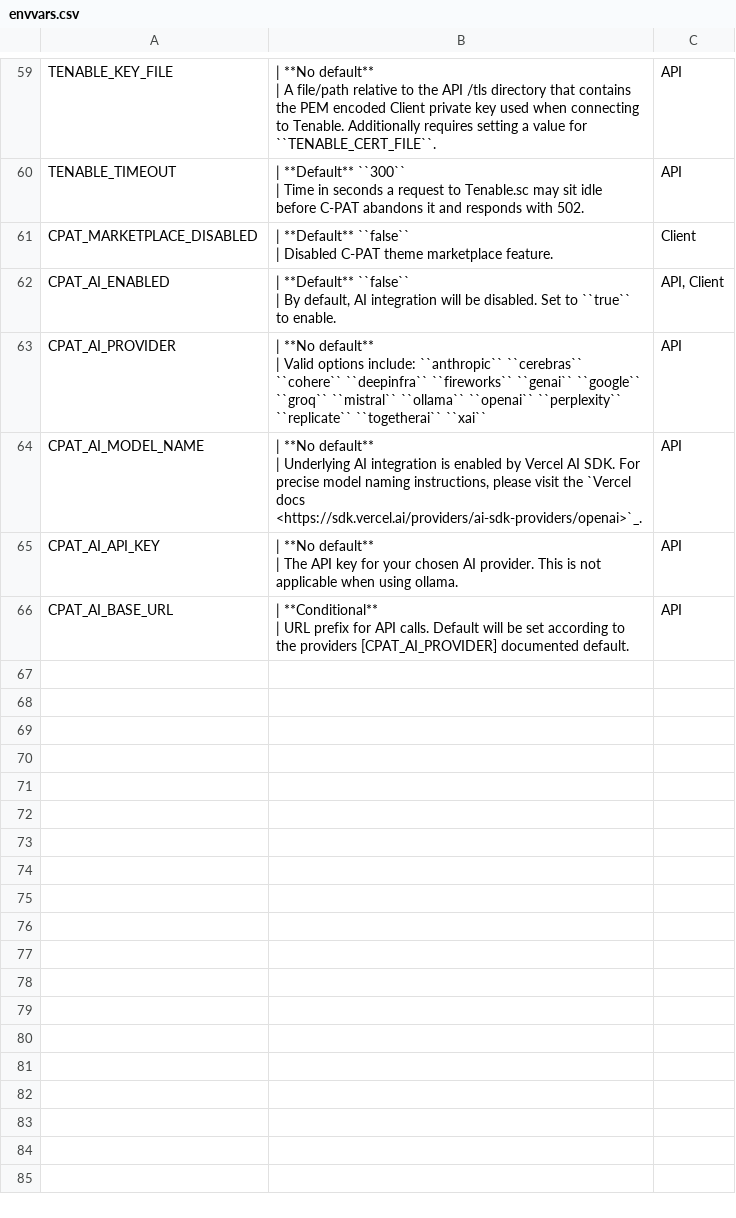
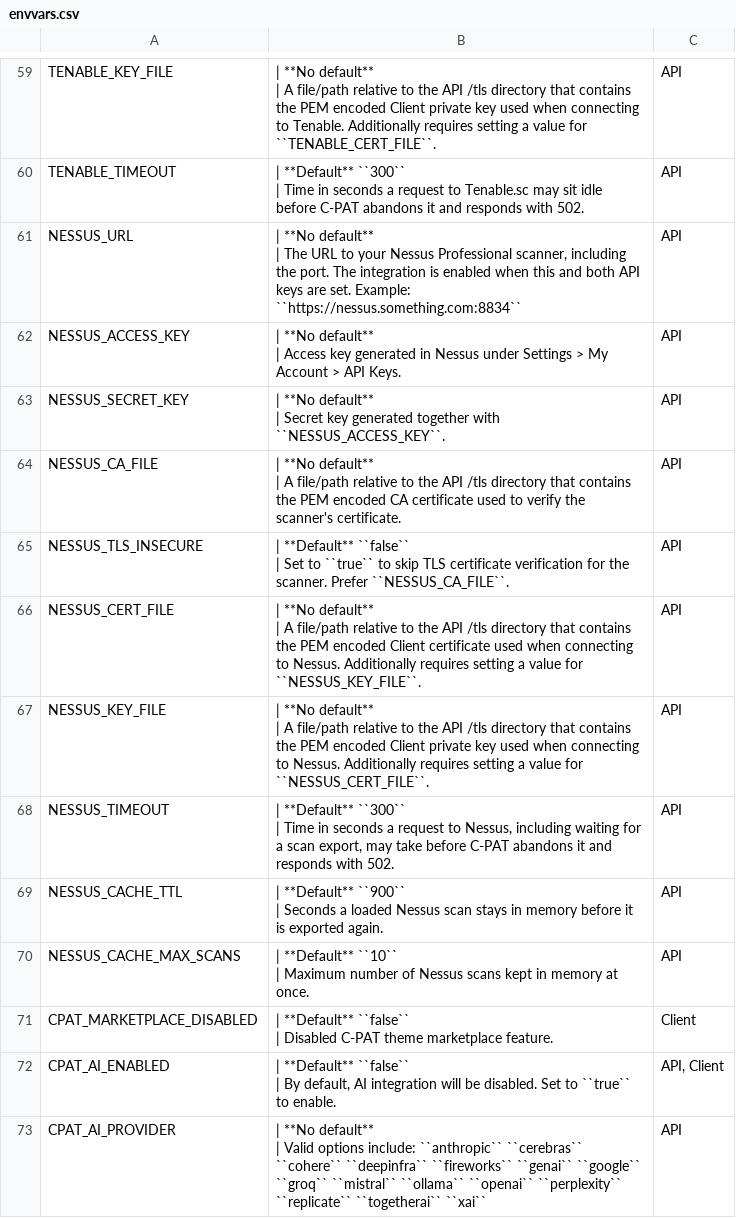
Before and after one commit to NSWC-Crane/C-PAT, a CSV file: docs/source/install/envvars.csv, drawn as a sheet; only a part is shown, gaps mark what is left out; the shorter side is filled out with more unchanged rows; ↵ is a line break in a cell; the diff names each change by its address in the sheet, - before the commit and + after, or states it on an @@ line.

```diff
--- a/docs/source/install/envvars.csv
+++ b/docs/source/install/envvars.csv
+row 61: NESSUS_URL | | **No default** ↵ | The URL to your Nessus Professional scanner, including the port. The integration is enabled when this and both API keys are set. Example: ``https://nessus.something.com:8834`` | API
+row 62: NESSUS_ACCESS_KEY | | **No default** ↵ | Access key generated in Nessus under Settings > My Account > API Keys. | API
+row 63: NESSUS_SECRET_KEY | | **No default** ↵ | Secret key generated together with ``NESSUS_ACCESS_KEY``. | API
+row 64: NESSUS_CA_FILE | | **No default** ↵ | A file/path relative to the API /tls directory that contains the PEM encoded CA certificate used to verify the scanner's certificate. | API
+row 65: NESSUS_TLS_INSECURE | | **Default** ``false`` ↵ | Set to ``true`` to skip TLS certificate verification for the scanner. Prefer ``NESSUS_CA_FILE``. | API
+row 66: NESSUS_CERT_FILE | | **No default** ↵ | A file/path relative to the API /tls directory that contains the PEM encoded Client certificate used when connecting to Nessus. Additionally requires setting a value for ``NESSUS_KEY_FILE``. | API
+row 67: NESSUS_KEY_FILE | | **No default** ↵ | A file/path relative to the API /tls directory that contains the PEM encoded Client private key used when connecting to Nessus. Additionally requires setting a value for ``NESSUS_CERT_FILE``. | API
+row 68: NESSUS_TIMEOUT | | **Default** ``300`` ↵ | Time in seconds a request to Nessus, including waiting for a scan export, may take before C-PAT abandons it and responds with 502. | API
+row 69: NESSUS_CACHE_TTL | | **Default** ``900`` ↵ | Seconds a loaded Nessus scan stays in memory before it is exported again. | API
+row 70: NESSUS_CACHE_MAX_SCANS | | **Default** ``10`` ↵ | Maximum number of Nessus scans kept in memory at once. | API
```
Also changed, not shown: 7 other files.
